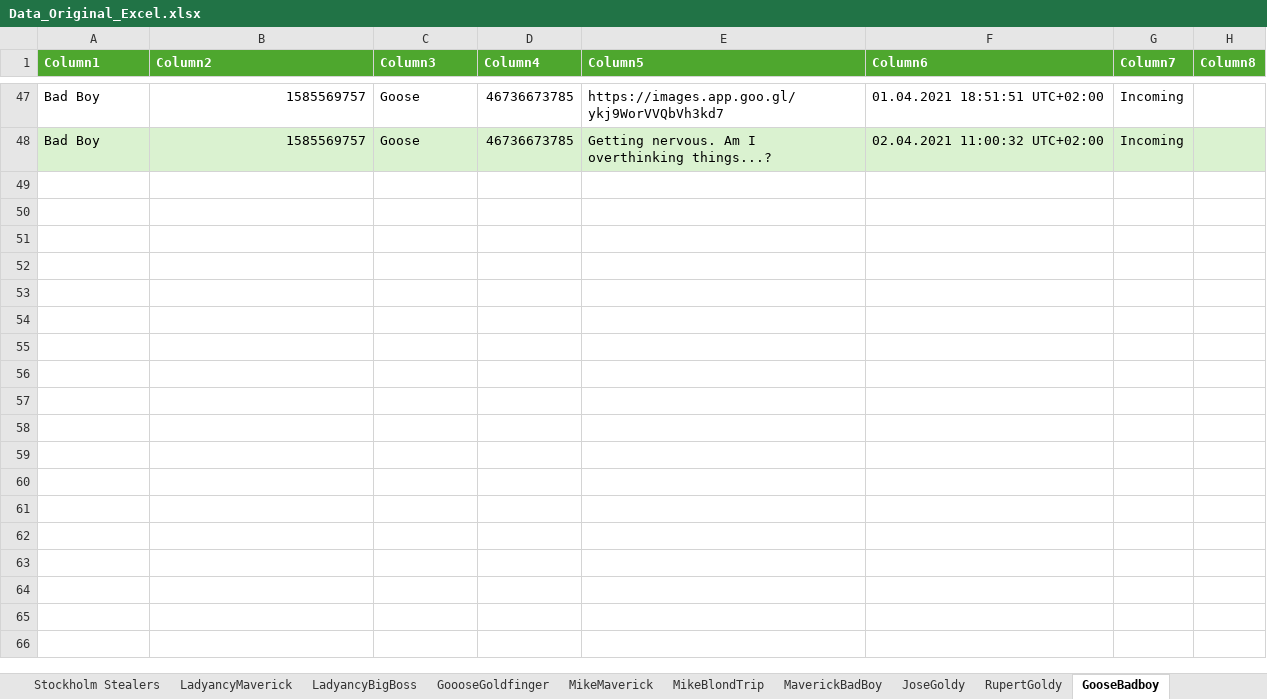
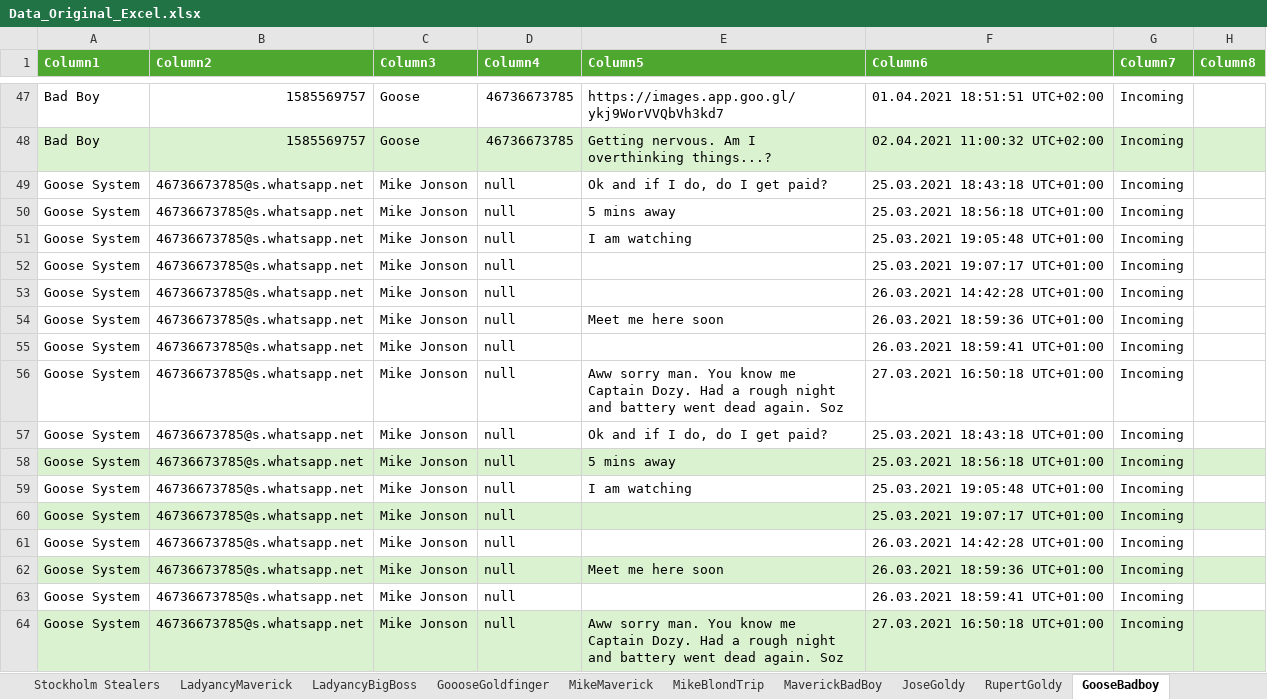
Before and after one commit to QuentinStickler/sachverst-ndiger, an Excel workbook: Data_Original_Excel.xlsx, sheet GooseBadboy, drawn as a sheet; only a part is shown, gaps mark what is left out; values as stored, in another font and other column widths than the file's, no borders; conditional formats not drawn; the diff names each change by its address in the sheet, - before the commit and + after, or states it on an @@ line.

```diff
--- a/Data_Original_Excel.xlsx (sheet GooseBadboy)
+++ b/Data_Original_Excel.xlsx (sheet GooseBadboy)
+row 49: Goose System | 46736673785@s.whatsapp.net | Mike Jonson | null | Ok and if I do, do I get paid? | 25.03.2021 18:43:18 UTC+01:00 | Incoming
+row 50: Goose System | 46736673785@s.whatsapp.net | Mike Jonson | null | 5 mins away | 25.03.2021 18:56:18 UTC+01:00 | Incoming
+row 51: Goose System | 46736673785@s.whatsapp.net | Mike Jonson | null | I am watching | 25.03.2021 19:05:48 UTC+01:00 | Incoming
+row 52: Goose System | 46736673785@s.whatsapp.net | Mike Jonson | null |  | 25.03.2021 19:07:17 UTC+01:00 | Incoming
+row 53: Goose System | 46736673785@s.whatsapp.net | Mike Jonson | null |  | 26.03.2021 14:42:28 UTC+01:00 | Incoming
+row 54: Goose System | 46736673785@s.whatsapp.net | Mike Jonson | null | Meet me here soon | 26.03.2021 18:59:36 UTC+01:00 | Incoming
+row 55: Goose System | 46736673785@s.whatsapp.net | Mike Jonson | null |  | 26.03.2021 18:59:41 UTC+01:00 | Incoming
+row 56: Goose System | 46736673785@s.whatsapp.net | Mike Jonson | null | Aww sorry man. You know me Captain Dozy. Had a rough night and battery went dead again. Soz | 27.03.2021 16:50:18 UTC+01:00 | Incoming
+row 57: Goose System | 46736673785@s.whatsapp.net | Mike Jonson | null | Ok and if I do, do I get paid? | 25.03.2021 18:43:18 UTC+01:00 | Incoming
+row 58: Goose System | 46736673785@s.whatsapp.net | Mike Jonson | null | 5 mins away | 25.03.2021 18:56:18 UTC+01:00 | Incoming
+row 59: Goose System | 46736673785@s.whatsapp.net | Mike Jonson | null | I am watching | 25.03.2021 19:05:48 UTC+01:00 | Incoming
+row 60: Goose System | 46736673785@s.whatsapp.net | Mike Jonson | null |  | 25.03.2021 19:07:17 UTC+01:00 | Incoming
+row 61: Goose System | 46736673785@s.whatsapp.net | Mike Jonson | null |  | 26.03.2021 14:42:28 UTC+01:00 | Incoming
+row 62: Goose System | 46736673785@s.whatsapp.net | Mike Jonson | null | Meet me here soon | 26.03.2021 18:59:36 UTC+01:00 | Incoming
+row 63: Goose System | 46736673785@s.whatsapp.net | Mike Jonson | null |  | 26.03.2021 18:59:41 UTC+01:00 | Incoming
+row 64: Goose System | 46736673785@s.whatsapp.net | Mike Jonson | null | Aww sorry man. You know me Captain Dozy. Had a rough night and battery went dead again. Soz | 27.03.2021 16:50:18 UTC+01:00 | Incoming
```
Also changed, not shown: sheet Data_Original, sheet MaverickTwilight, other sheet tabs.
